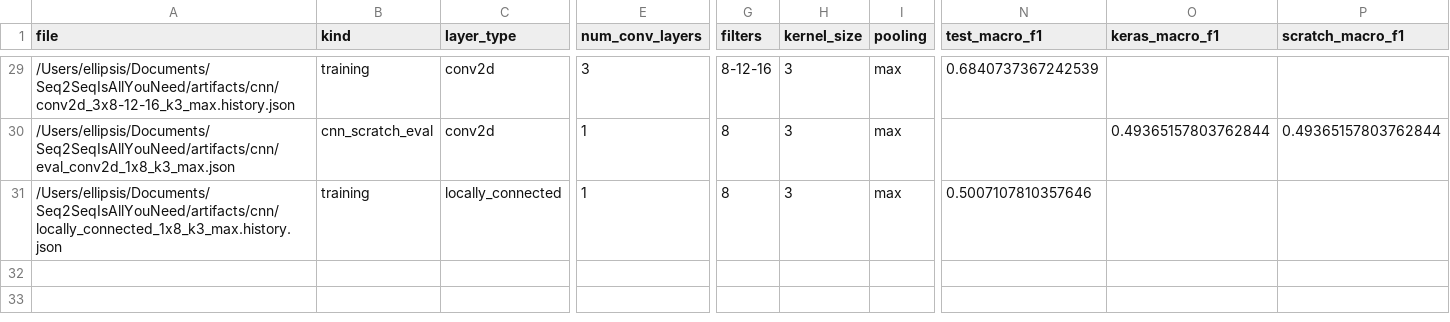
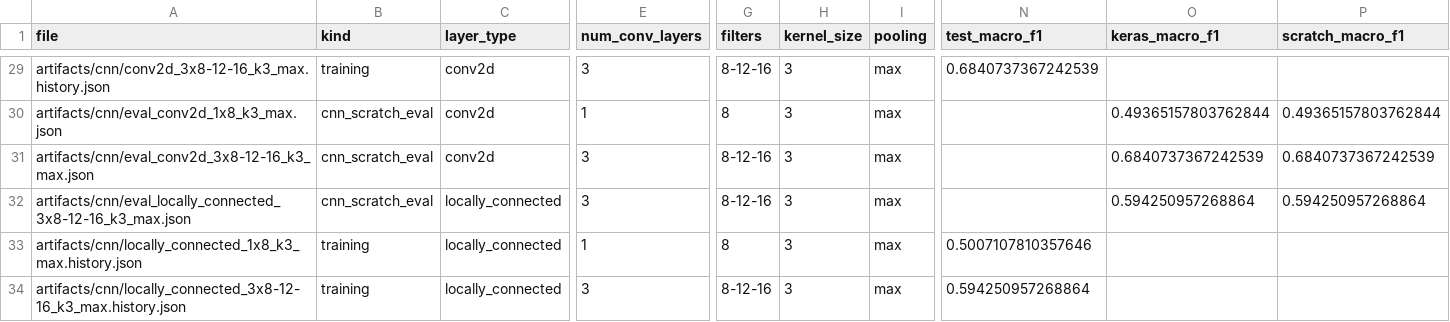
Before and after one commit to fathurwithyou/Seq2SeqIsAllYouNeed, a CSV file: artifacts/summary.csv, drawn as a sheet; only a part is shown, gaps mark what is left out; addresses are those after the commit; rows hold the shown columns only; the diff covers the shown part only; the diff names each change by its address in the sheet, - before the commit and + after, or states it on an @@ line.

Commit message:
feat: add evaluation and training configurations for locally connected layers

```diff
--- a/artifacts/summary.csv
+++ b/artifacts/summary.csv
-A29 (file): /Users/ellipsis/Documents/Seq2SeqIsAllYouNeed/artifacts/cnn/conv2d_3x8-12-16_k3_max.history.json
+A29 (file): artifacts/cnn/conv2d_3x8-12-16_k3_max.history.json
-A30 (file): /Users/ellipsis/Documents/Seq2SeqIsAllYouNeed/artifacts/cnn/eval_conv2d_1x8_k3_max.json
+A30 (file): artifacts/cnn/eval_conv2d_1x8_k3_max.json
+row 31: artifacts/cnn/eval_conv2d_3x8-12-16_k3_max.json | cnn_scratch_eval | conv2d | 3 | 8-12-16 | 3 | max |  | 0.6840737367242539 | 0.6840737367242539
+row 32: artifacts/cnn/eval_locally_connected_3x8-12-16_k3_max.json | cnn_scratch_eval | locally_connected | 3 | 8-12-16 | 3 | max |  | 0.594250957268864 | 0.594250957268864
-A33 (file): /Users/ellipsis/Documents/Seq2SeqIsAllYouNeed/artifacts/cnn/locally_connected_1x8_k3_max.history.json
+A33 (file): artifacts/cnn/locally_connected_1x8_k3_max.history.json
+row 34: artifacts/cnn/locally_connected_3x8-12-16_k3_max.history.json | training | locally_connected | 3 | 8-12-16 | 3 | max | 0.594250957268864
```
Also changed, not shown: 27 edited cells elsewhere in this file, 6 other files.
